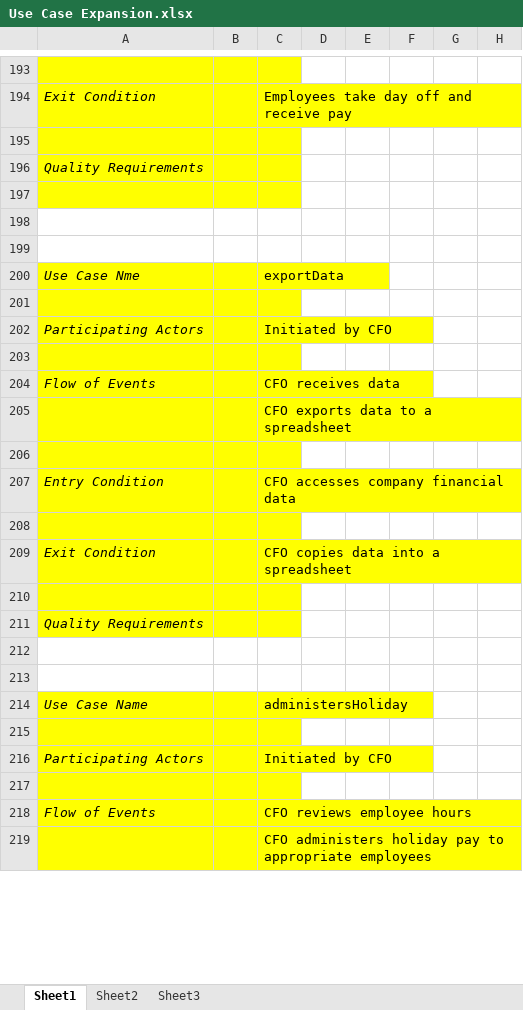
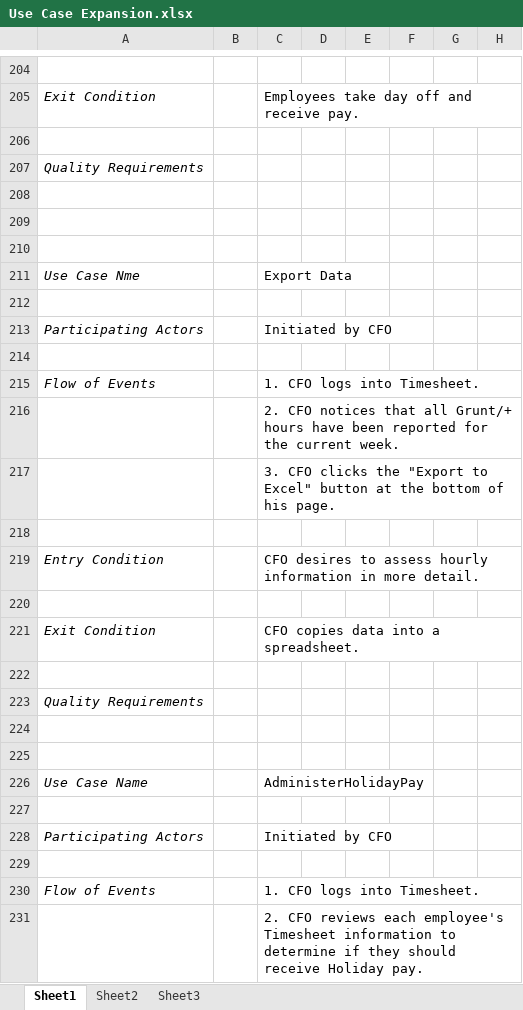
Before and after one commit to cheddarhead4/los-siete-amigos, an Excel workbook: TimeSheetApp/Use Case Expansion.xlsx, sheet Sheet1, drawn as a sheet; only a part is shown, gaps mark what is left out; values as stored, in another font and other column widths than the file's, no borders; addresses are those after the commit; rows hold the shown columns only; the diff covers the shown part only; the diff names each change by its address in the sheet, - before the commit and + after, or states it on an @@ line.

```diff
--- a/TimeSheetApp/Use Case Expansion.xlsx (sheet Sheet1)
+++ b/TimeSheetApp/Use Case Expansion.xlsx (sheet Sheet1)
-A204:C208 fill: #FFFF00
+A204:C208 fill: none
-C205: Employees take day off and receive pay
+C205: Employees take day off and receive pay.
-A211:C216 fill: #FFFF00
+A211:C216 fill: none
-C211: exportData
+C211: Export Data
-C215: CFO receives data
+C215: 1. CFO logs into Timesheet.
-C216: CFO exports data to a spreadsheet
+C216: 2. CFO notices that all Grunt/+ hours have been reported for the current week.
+row 217:  |  | 3. CFO clicks the "Export to Excel" button at the bottom of his page.
-A218:C223 fill: #FFFF00
+A218:C223 fill: none
-C219: CFO accesses company financial data
+C219: CFO desires to assess hourly information in more detail.
-C221: CFO copies data into a spreadsheet
+C221: CFO copies data into a spreadsheet.
-A226:C231 fill: #FFFF00
+A226:C231 fill: none
-C226: administersHoliday
+C226: AdministerHolidayPay
-C230: CFO reviews employee hours
+C230: 1. CFO logs into Timesheet.
-C231: CFO administers holiday pay to appropriate employees
+C231: 2. CFO reviews each employee's Timesheet information to determine if they should receive Holiday pay.
```
Also changed, not shown: 31 added rows, 4 removed rows, 24 edited cells and cell formats elsewhere in this sheet, TimeSheetApp/Test Case List.xlsx.
